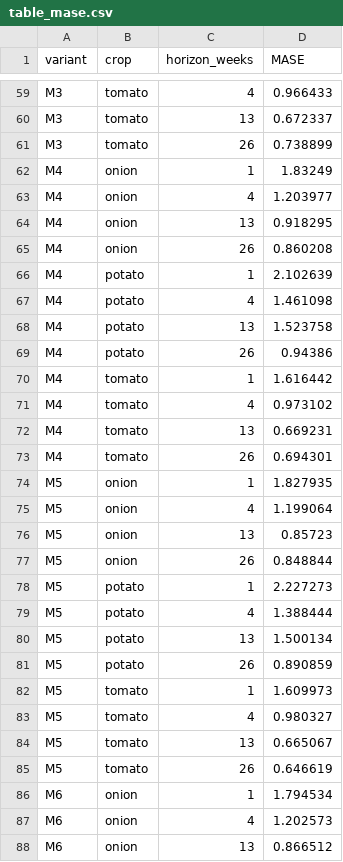
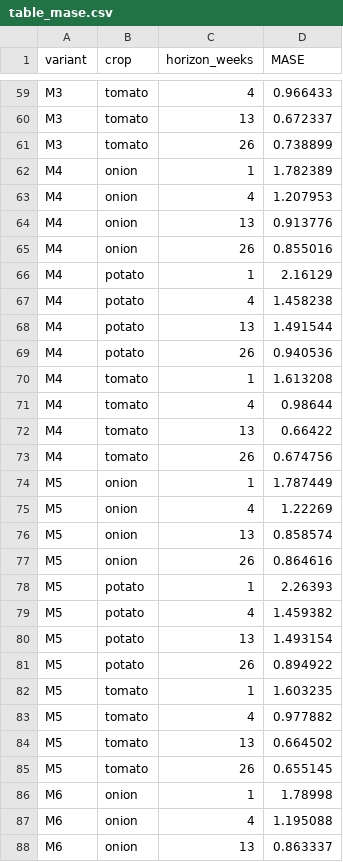
Before and after one commit to masroor01/TOP-Digital-Twin, a CSV file: Model_Output/table_mase.csv, drawn as a sheet; only a part is shown, gaps mark what is left out; the diff covers the shown part only.

```diff
--- a/Model_Output/table_mase.csv
+++ b/Model_Output/table_mase.csv
@@ -61,28 +61,28 @@ M3,tomato,13,0.672337
 M3,tomato,26,0.738899
-M4,onion,1,1.83249
-M4,onion,4,1.203977
-M4,onion,13,0.918295
-M4,onion,26,0.860208
-M4,potato,1,2.102639
-M4,potato,4,1.461098
-M4,potato,13,1.523758
-M4,potato,26,0.94386
-M4,tomato,1,1.616442
-M4,tomato,4,0.973102
-M4,tomato,13,0.669231
-M4,tomato,26,0.694301
-M5,onion,1,1.827935
-M5,onion,4,1.199064
-M5,onion,13,0.85723
-M5,onion,26,0.848844
-M5,potato,1,2.227273
-M5,potato,4,1.388444
-M5,potato,13,1.500134
-M5,potato,26,0.890859
-M5,tomato,1,1.609973
-M5,tomato,4,0.980327
-M5,tomato,13,0.665067
-M5,tomato,26,0.646619
-M6,onion,1,1.794534
-M6,onion,4,1.202573
-M6,onion,13,0.866512
+M4,onion,1,1.782389
+M4,onion,4,1.207953
+M4,onion,13,0.913776
+M4,onion,26,0.855016
+M4,potato,1,2.16129
+M4,potato,4,1.458238
+M4,potato,13,1.491544
+M4,potato,26,0.940536
+M4,tomato,1,1.613208
+M4,tomato,4,0.98644
+M4,tomato,13,0.66422
+M4,tomato,26,0.674756
+M5,onion,1,1.787449
+M5,onion,4,1.22269
+M5,onion,13,0.858574
+M5,onion,26,0.864616
+M5,potato,1,2.26393
+M5,potato,4,1.459382
+M5,potato,13,1.493154
+M5,potato,26,0.894922
+M5,tomato,1,1.603235
+M5,tomato,4,0.977882
+M5,tomato,13,0.664502
+M5,tomato,26,0.655145
+M6,onion,1,1.78998
+M6,onion,4,1.195088
+M6,onion,13,0.863337
```
Also changed, not shown: 12 added rows and 21 edited cells elsewhere in this file, Model_Output/ablation_raw_results.csv, Model_Output/table_ablation.csv, 11 other files.
